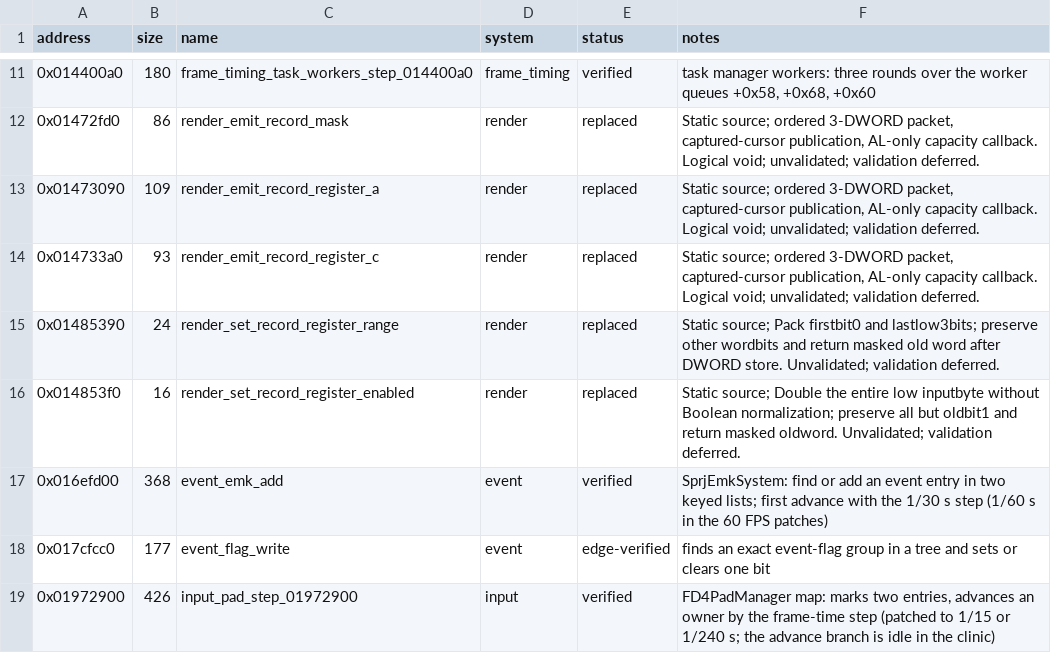
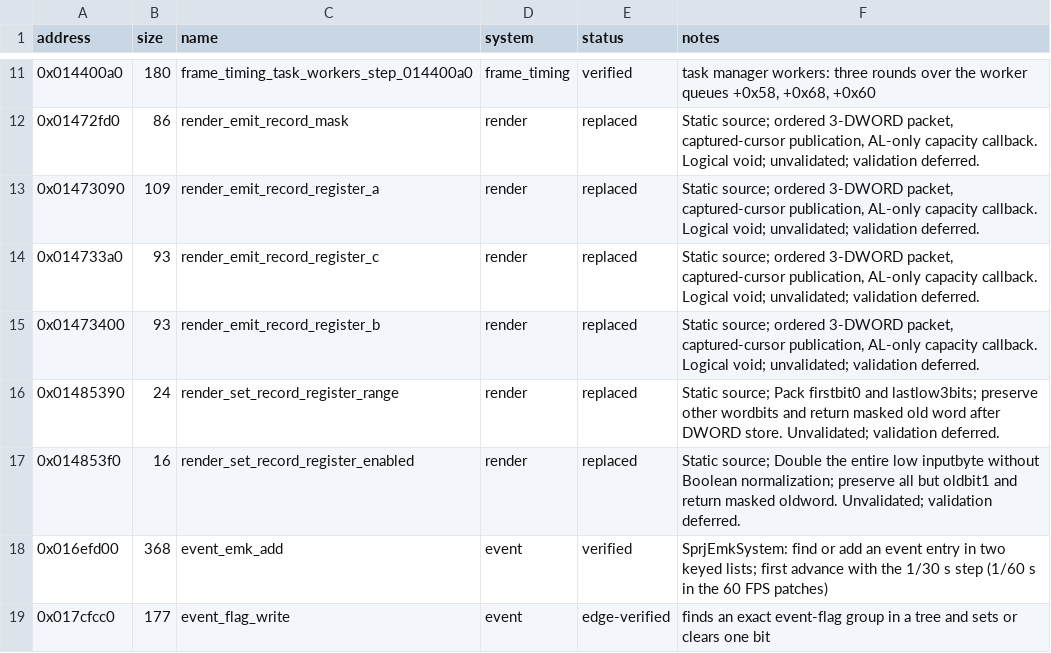
Before and after one commit to evill33t/Paleblood, a CSV file: symbols/functions.csv, drawn as a sheet; only a part is shown, gaps mark what is left out; the shorter side is filled out with more unchanged rows.

```diff
--- a/symbols/functions.csv
+++ b/symbols/functions.csv
@@ -14,2 +14,3 @@ address,size,name,system,status,notes
 0x014733a0,93,render_emit_record_register_c,render,replaced,"Static source; ordered 3-DWORD packet, captured-cursor publication, AL-only capacity callback. Logical void; unvalidated; validation deferred."
+0x01473400,93,render_emit_record_register_b,render,replaced,"Static source; ordered 3-DWORD packet, captured-cursor publication, AL-only capacity callback. Logical void; unvalidated; validation deferred."
 0x01485390,24,render_set_record_register_range,render,replaced,Static source; Pack firstbit0 and lastlow3bits; preserve other wordbits and return masked old word after DWORD store. Unvalidated; validation deferred.
```
Also changed, not shown: game/hooks.csv, 3 other files.
